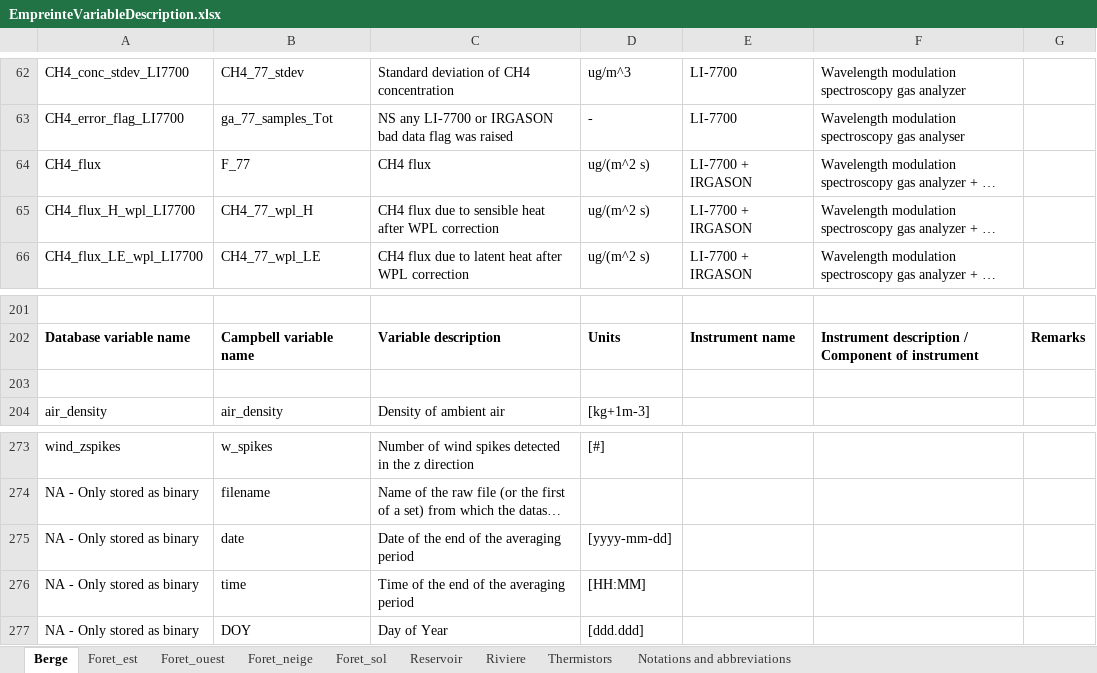
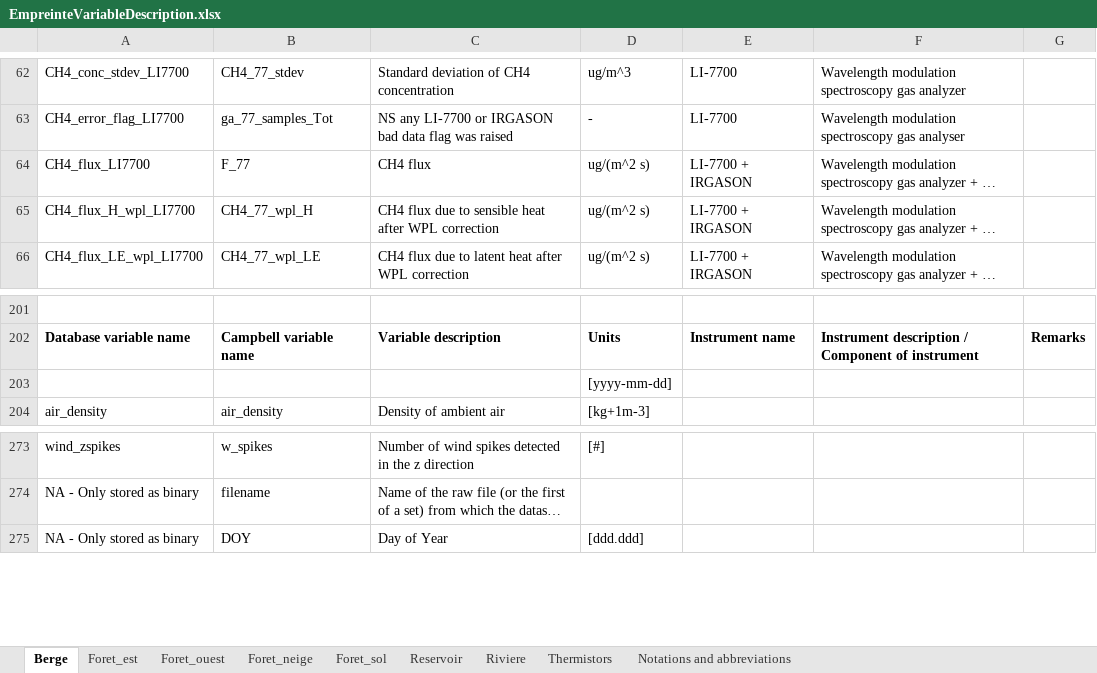
Before and after one commit to AntoineThiboult/Ro2_data_worflow, an Excel workbook: Resources/EmpreinteVariableDescription.xlsx, sheet Berge, drawn as a sheet; only a part is shown, gaps mark what is left out; long unchanged cells end in …; values as stored, in another font and other column widths than the file's, no borders; the diff names each change by its address in the sheet, - before the commit and + after, or states it on an @@ line.

```diff
--- a/Resources/EmpreinteVariableDescription.xlsx (sheet Berge)
+++ b/Resources/EmpreinteVariableDescription.xlsx (sheet Berge)
-A64: CH4_flux
+A64: CH4_flux_LI7700
-D203: (empty)
+D203: [yyyy-mm-dd]
-row 275: NA - Only stored as binary | date | Date of the end of the averaging period | [yyyy-mm-dd]
-row 276: NA - Only stored as binary | time | Time of the end of the averaging period | [HH:MM]
```
Also changed, not shown: Config/GapFillingConfig/gapfilling_configuration.xlsx, 2 other files.
